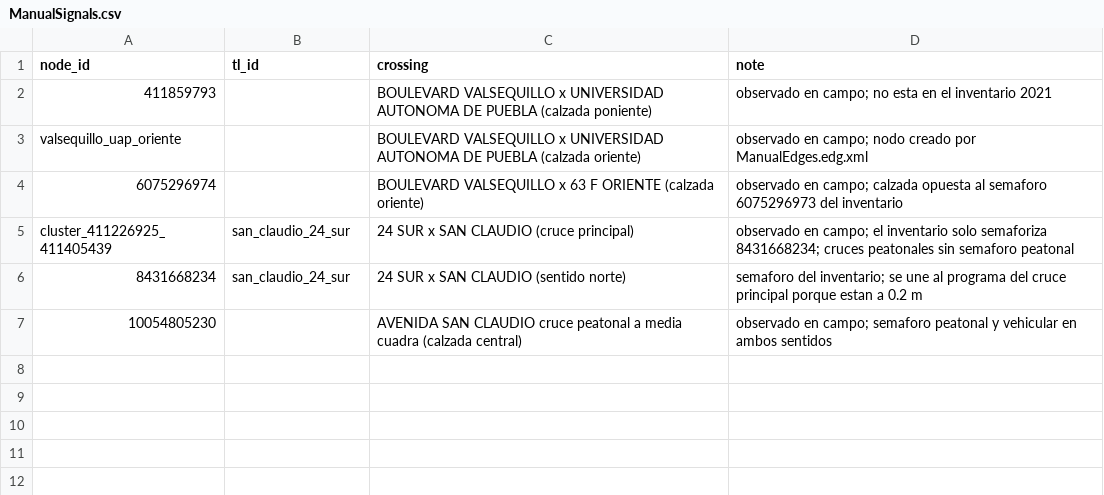
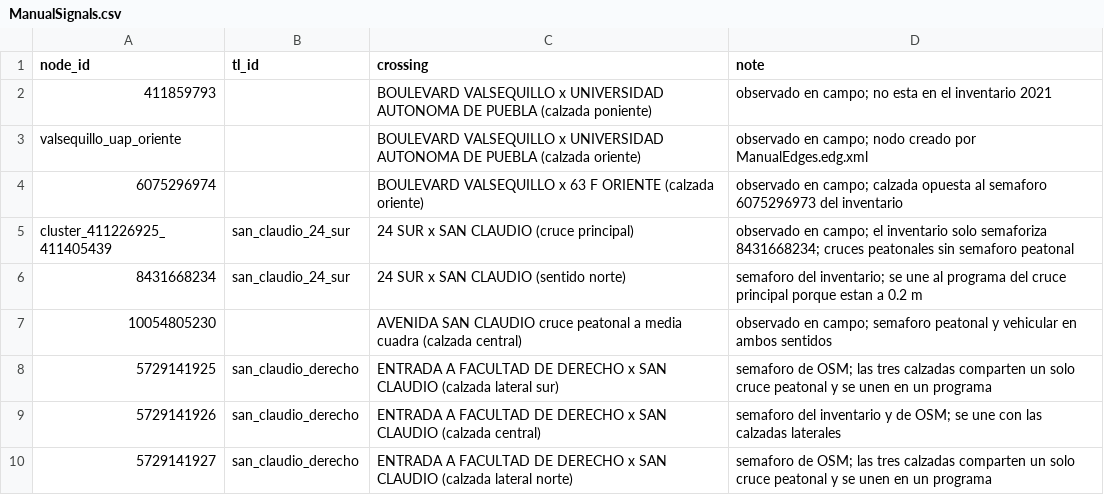
Before and after one commit to zxxz456/electrohack2026, a CSV file: networks/puebla/ManualSignals.csv, drawn as a sheet.

Commit message:
feat: Facultad de Derecho como semaforo conjunto

```diff
--- a/networks/puebla/ManualSignals.csv
+++ b/networks/puebla/ManualSignals.csv
@@ -7 +7,4 @@ cluster_411226925_411405439,san_claudio_24_sur,24 SUR x SAN CLAUDIO (cruce princ
 10054805230,,AVENIDA SAN CLAUDIO cruce peatonal a media cuadra (calzada central),observado en campo; semaforo peatonal y vehicular en ambos sentidos
+5729141925,san_claudio_derecho,ENTRADA A FACULTAD DE DERECHO x SAN CLAUDIO (calzada lateral sur),semaforo de OSM; las tres calzadas comparten un solo cruce peatonal y se unen en un programa
+5729141926,san_claudio_derecho,ENTRADA A FACULTAD DE DERECHO x SAN CLAUDIO (calzada central),semaforo del inventario y de OSM; se une con las calzadas laterales
+5729141927,san_claudio_derecho,ENTRADA A FACULTAD DE DERECHO x SAN CLAUDIO (calzada lateral norte),semaforo de OSM; las tres calzadas comparten un solo cruce peatonal y se unen en un programa
```
Also changed, not shown: 1 other file.
